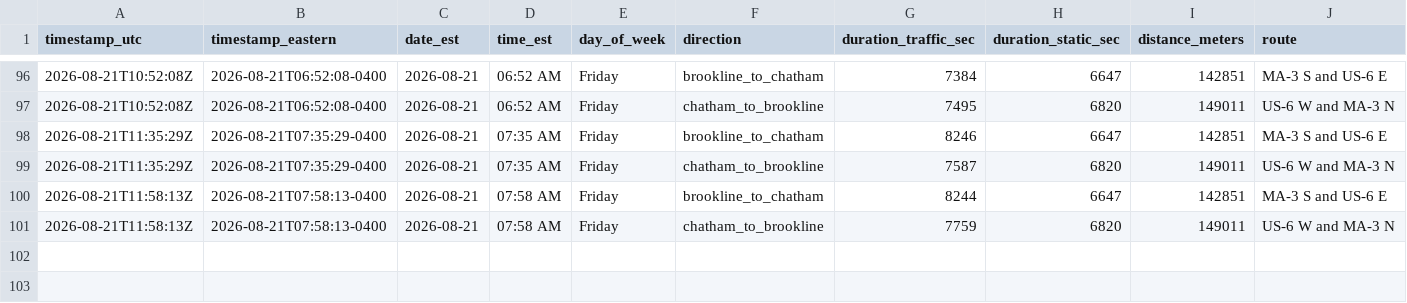
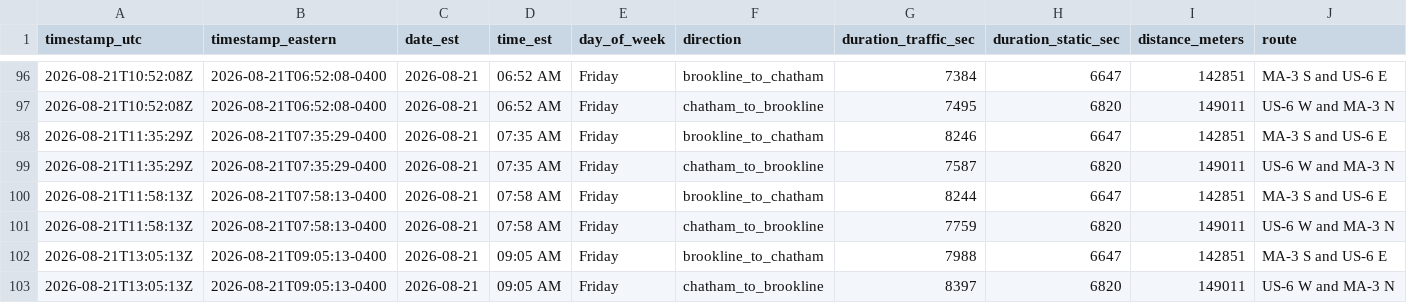
Before and after one commit to millxing/cape-traffic, a CSV file: data/travel_times.csv, drawn as a sheet; only a part is shown, gaps mark what is left out.

```diff
--- a/data/travel_times.csv
+++ b/data/travel_times.csv
@@ -101 +101,3 @@ timestamp_utc,timestamp_eastern,date_est,time_est,day_of_week,direction,duration
 2026-08-21T11:58:13Z,2026-08-21T07:58:13-0400,2026-08-21,07:58 AM,Friday,chatham_to_brookline,7759,6820,149011,US-6 W and MA-3 N
+2026-08-21T13:05:13Z,2026-08-21T09:05:13-0400,2026-08-21,09:05 AM,Friday,brookline_to_chatham,7988,6647,142851,MA-3 S and US-6 E
+2026-08-21T13:05:13Z,2026-08-21T09:05:13-0400,2026-08-21,09:05 AM,Friday,chatham_to_brookline,8397,6820,149011,US-6 W and MA-3 N
```
